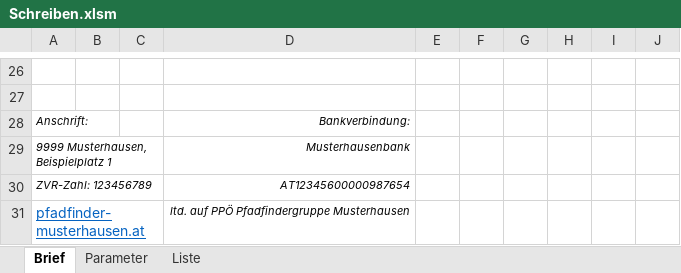
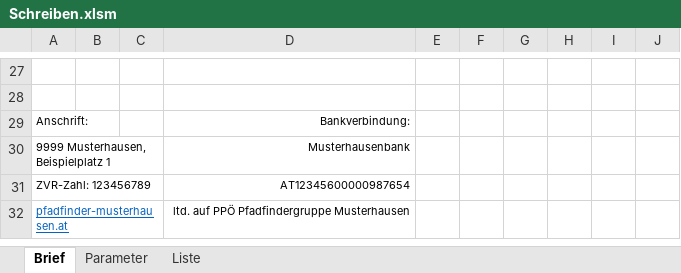
Before and after one commit to rkapl123/PfadfinderSchreiben, an Excel workbook: Schreiben.xlsm, sheet Brief, drawn as a sheet; only a part is shown, gaps mark what is left out; values as stored, in another font and other column widths than the file's, no borders; charts and pictures not drawn; addresses are those after the commit; the diff covers the shown part only; the diff names each change by its address in the sheet, - before the commit and + after, or states it on an @@ line.

```diff
--- a/Schreiben.xlsm (sheet Brief)
+++ b/Schreiben.xlsm (sheet Brief)
-A29:A31 italic: on
+A29:A31 italic: off
-D29:D32 italic: on
+D29:D32 italic: off
@@ A32 text size: smaller @@
```
Also changed, not shown: 1 added row, 22 edited cells, cell formats and merged cells elsewhere in this sheet, sheet Liste, formulas that keep their value, charts or pictures, 1 other file.
